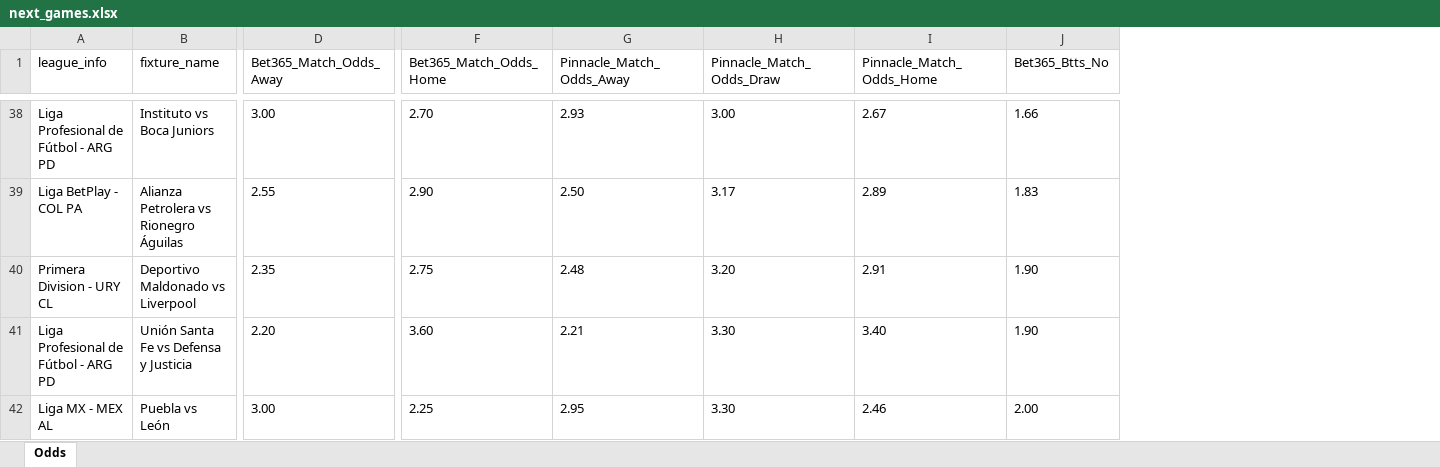
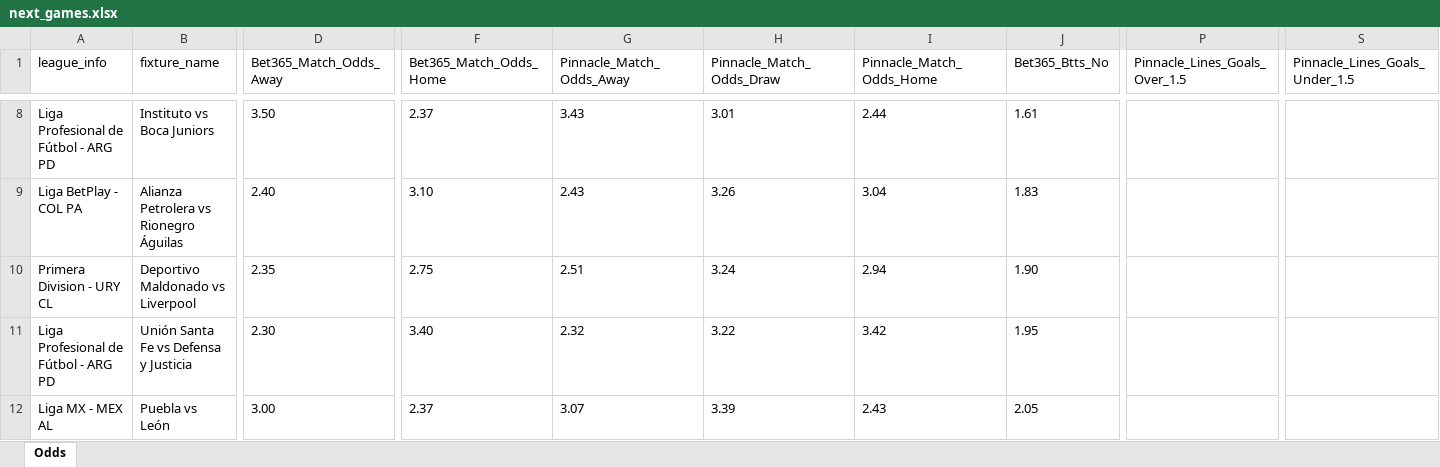
Before and after one commit to aimidas1/pinnacle_bet365_odds_data, an Excel workbook: data/season_2026/next_games/next_games.xlsx, sheet Odds, drawn as a sheet; only a part is shown, gaps mark what is left out; values as stored, in another font and other column widths than the file's, no borders; addresses are those after the commit; the diff covers the shown part only; the diff names each change by its address in the sheet, - before the commit and + after, or states it on an @@ line.

```diff
--- a/data/season_2026/next_games/next_games.xlsx (sheet Odds)
+++ b/data/season_2026/next_games/next_games.xlsx (sheet Odds)
+column P (Pinnacle_Lines_Goals_Over_1.5), empty
+column S (Pinnacle_Lines_Goals_Under_1.5), empty
-D8 (Bet365_Match_Odds_Away): 3.00
+D8 (Bet365_Match_Odds_Away): 3.50
-F8 (Bet365_Match_Odds_Home): 2.70
+F8 (Bet365_Match_Odds_Home): 2.37
-G8 (Pinnacle_Match_Odds_Away): 2.93
+G8 (Pinnacle_Match_Odds_Away): 3.43
-H8 (Pinnacle_Match_Odds_Draw): 3.00
+H8 (Pinnacle_Match_Odds_Draw): 3.01
-I8 (Pinnacle_Match_Odds_Home): 2.67
+I8 (Pinnacle_Match_Odds_Home): 2.44
-J8 (Bet365_Btts_No): 1.66
+J8 (Bet365_Btts_No): 1.61
-D9 (Bet365_Match_Odds_Away): 2.55
+D9 (Bet365_Match_Odds_Away): 2.40
-F9 (Bet365_Match_Odds_Home): 2.90
+F9 (Bet365_Match_Odds_Home): 3.10
-G9 (Pinnacle_Match_Odds_Away): 2.50
+G9 (Pinnacle_Match_Odds_Away): 2.43
-H9 (Pinnacle_Match_Odds_Draw): 3.17
+H9 (Pinnacle_Match_Odds_Draw): 3.26
-I9 (Pinnacle_Match_Odds_Home): 2.89
+I9 (Pinnacle_Match_Odds_Home): 3.04
-G10 (Pinnacle_Match_Odds_Away): 2.48
+G10 (Pinnacle_Match_Odds_Away): 2.51
-H10 (Pinnacle_Match_Odds_Draw): 3.20
+H10 (Pinnacle_Match_Odds_Draw): 3.24
-I10 (Pinnacle_Match_Odds_Home): 2.91
+I10 (Pinnacle_Match_Odds_Home): 2.94
-D11 (Bet365_Match_Odds_Away): 2.20
+D11 (Bet365_Match_Odds_Away): 2.30
-F11 (Bet365_Match_Odds_Home): 3.60
+F11 (Bet365_Match_Odds_Home): 3.40
-G11 (Pinnacle_Match_Odds_Away): 2.21
+G11 (Pinnacle_Match_Odds_Away): 2.32
-H11 (Pinnacle_Match_Odds_Draw): 3.30
+H11 (Pinnacle_Match_Odds_Draw): 3.22
-I11 (Pinnacle_Match_Odds_Home): 3.40
+I11 (Pinnacle_Match_Odds_Home): 3.42
-J11 (Bet365_Btts_No): 1.90
+J11 (Bet365_Btts_No): 1.95
-F12 (Bet365_Match_Odds_Home): 2.25
+F12 (Bet365_Match_Odds_Home): 2.37
-G12 (Pinnacle_Match_Odds_Away): 2.95
+G12 (Pinnacle_Match_Odds_Away): 3.07
-H12 (Pinnacle_Match_Odds_Draw): 3.30
+H12 (Pinnacle_Match_Odds_Draw): 3.39
-I12 (Pinnacle_Match_Odds_Home): 2.46
+I12 (Pinnacle_Match_Odds_Home): 2.43
-J12 (Bet365_Btts_No): 2.00
+J12 (Bet365_Btts_No): 2.05
```
Also changed, not shown: 23 added rows, 30 removed rows and 966 edited cells elsewhere in this sheet.
